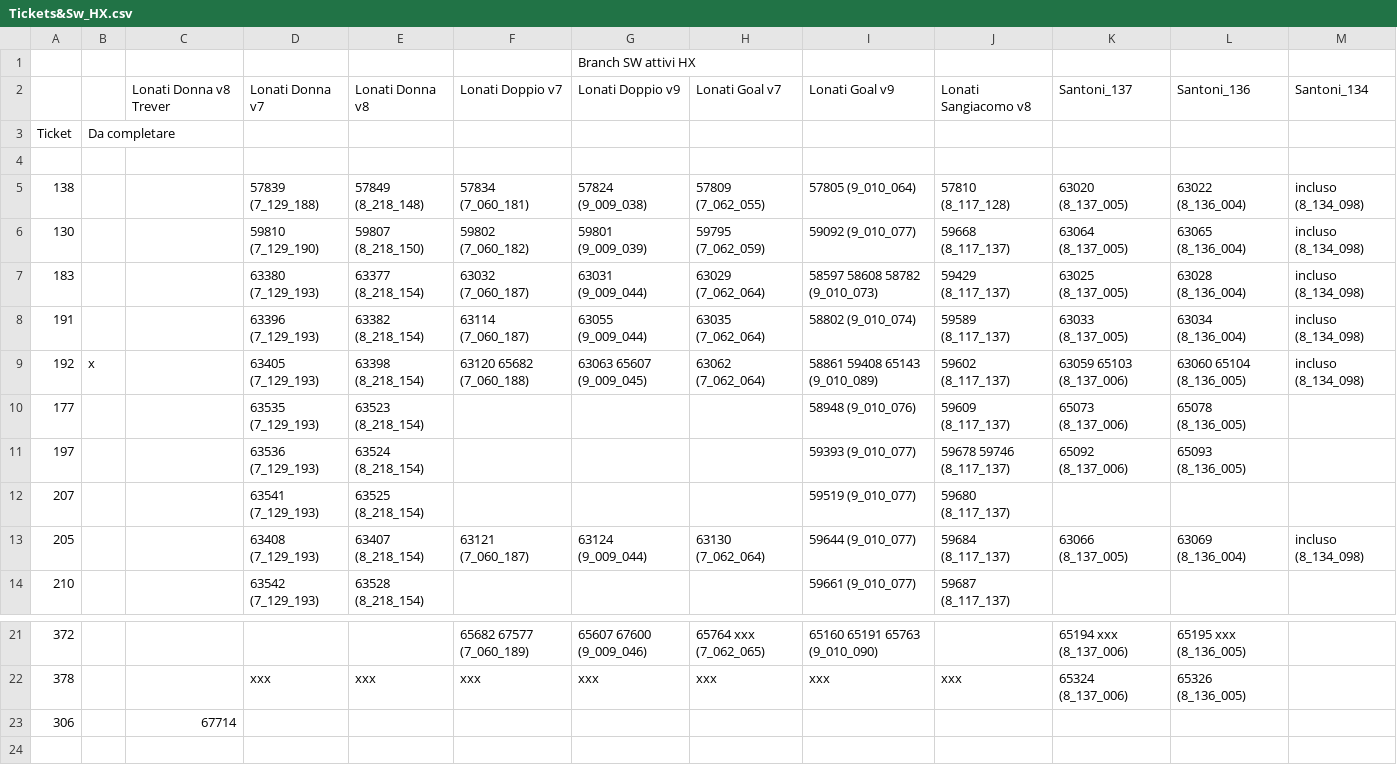
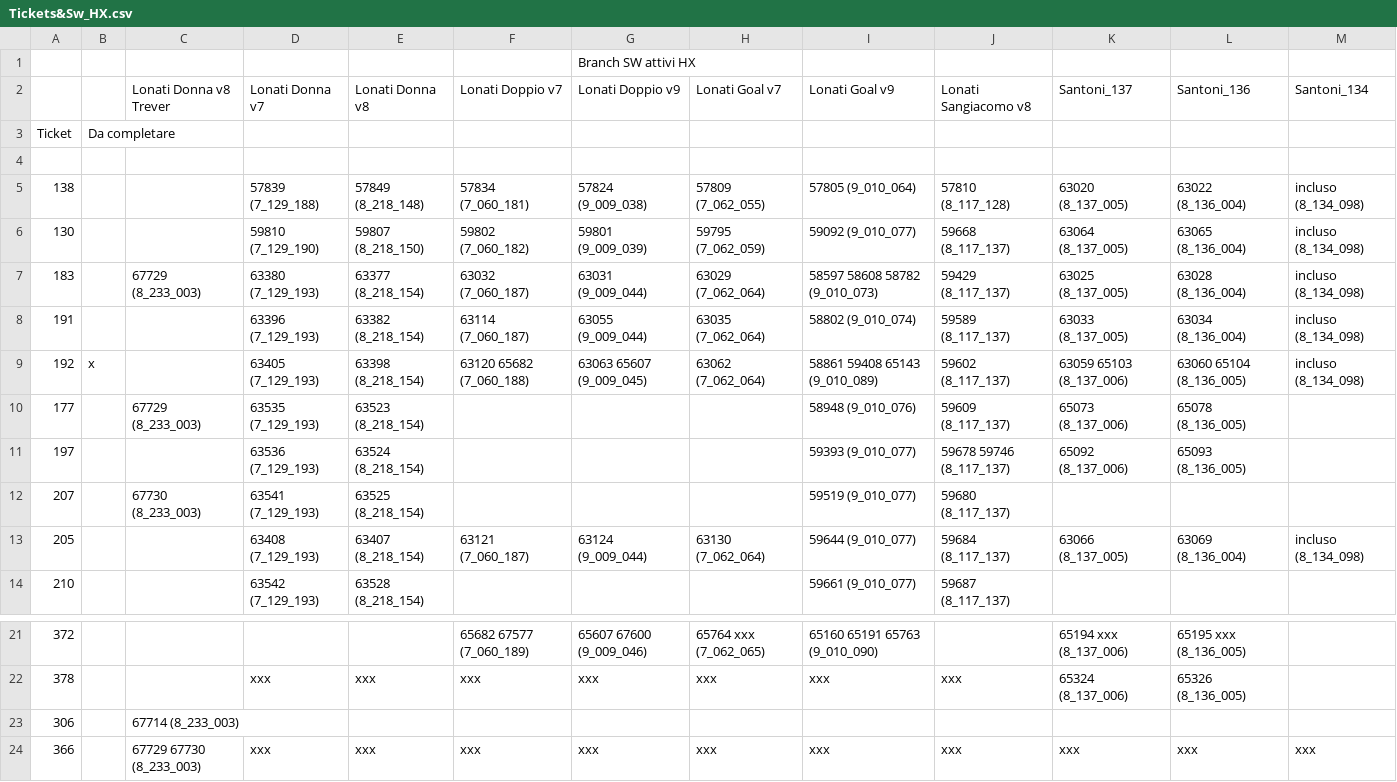
Before and after one commit to foffux/TicketsManagement, a CSV file: Tickets&Sw_HX.csv, drawn as a sheet; only a part is shown, gaps mark what is left out.

Commit message:
Modificati ticket 183 177 207 306 e aggiunto ticket 366 per HX

```diff
--- a/Tickets&Sw_HX.csv
+++ b/Tickets&Sw_HX.csv
@@ -6,8 +6,8 @@ Ticket,Da completare,,,,,,,,,,,
 130,,,59810 (7_129_190),59807 (8_218_150),59802 (7_060_182),59801 (9_009_039),59795 (7_062_059),59092 (9_010_077),59668 (8_117_137),63064 (8_137_005),63065 (8_136_004),incluso (8_134_098)
-183,,,63380 (7_129_193),63377 (8_218_154),63032 (7_060_187),63031 (9_009_044),63029 (7_062_064),58597 58608 58782 (9_010_073),59429 (8_117_137),63025 (8_137_005),63028 (8_136_004),incluso (8_134_098)
+183,,67729 (8_233_003),63380 (7_129_193),63377 (8_218_154),63032 (7_060_187),63031 (9_009_044),63029 (7_062_064),58597 58608 58782 (9_010_073),59429 (8_117_137),63025 (8_137_005),63028 (8_136_004),incluso (8_134_098)
 191,,,63396 (7_129_193),63382 (8_218_154),63114 (7_060_187),63055 (9_009_044),63035 (7_062_064),58802 (9_010_074),59589 (8_117_137),63033 (8_137_005),63034 (8_136_004),incluso (8_134_098)
 192,x,,63405 (7_129_193),63398 (8_218_154),63120 65682 (7_060_188),63063 65607 (9_009_045),63062 (7_062_064),58861 59408 65143 (9_010_089),59602 (8_117_137),63059 65103 (8_137_006),63060 65104 (8_136_005),incluso (8_134_098)
-177,,,63535 (7_129_193),63523 (8_218_154),,,,58948 (9_010_076),59609 (8_117_137),65073 (8_137_006),65078 (8_136_005),
+177,,67729 (8_233_003),63535 (7_129_193),63523 (8_218_154),,,,58948 (9_010_076),59609 (8_117_137),65073 (8_137_006),65078 (8_136_005),
 197,,,63536 (7_129_193),63524 (8_218_154),,,,59393 (9_010_077),59678 59746 (8_117_137),65092 (8_137_006),65093 (8_136_005),
-207,,,63541 (7_129_193),63525 (8_218_154),,,,59519 (9_010_077),59680 (8_117_137),,,
+207,,67730 (8_233_003),63541 (7_129_193),63525 (8_218_154),,,,59519 (9_010_077),59680 (8_117_137),,,
 205,,,63408 (7_129_193),63407 (8_218_154),63121 (7_060_187),63124 (9_009_044),63130 (7_062_064),59644 (9_010_077),59684 (8_117_137),63066 (8_137_005),63069 (8_136_004),incluso (8_134_098)
@@ -22,2 +22,3 @@ Ticket,Da completare,,,,,,,,,,,
 378,,,xxx,xxx,xxx,xxx,xxx,xxx,xxx,65324 (8_137_006),65326 (8_136_005),
-306,,67714,,,,,,,,,,
+306,,67714 (8_233_003),,,,,,,,,,
+366,,67729 67730 (8_233_003),xxx,xxx,xxx,xxx,xxx,xxx,xxx,xxx,xxx,xxx
```
